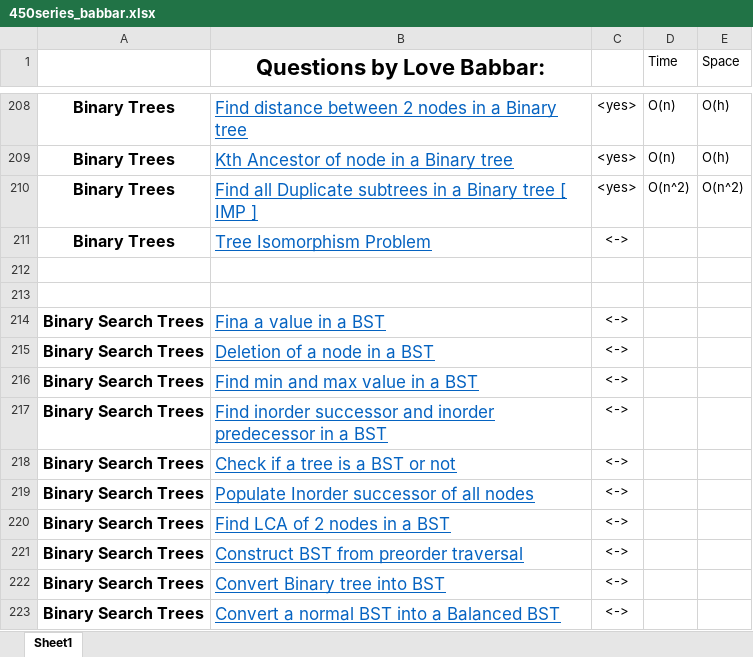
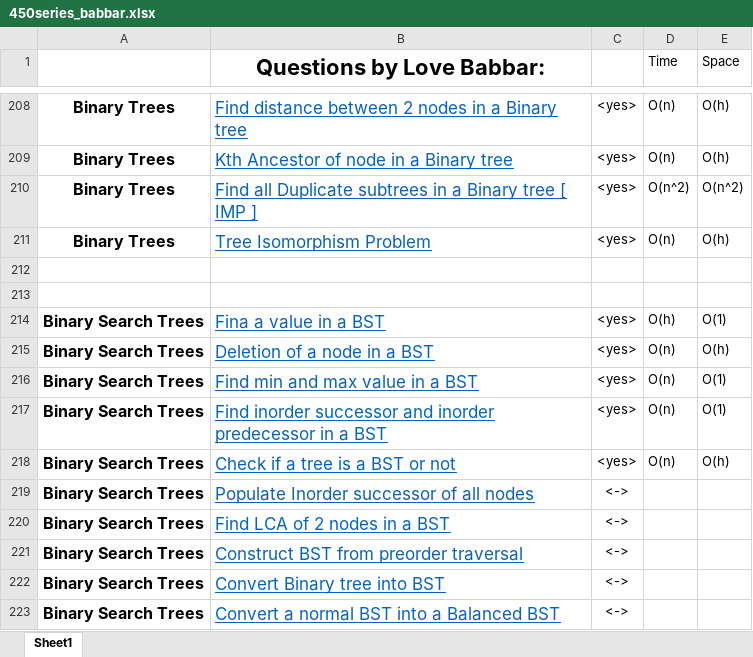
Before and after one commit to aditya26032002/cpp_Codes, an Excel workbook: 450series/450series_babbar.xlsx, sheet Sheet1, drawn as a sheet; only a part is shown, gaps mark what is left out; values as stored, in another font and other column widths than the file's, no borders; the diff names each change by its address in the sheet, - before the commit and + after, or states it on an @@ line.

```diff
--- a/450series/450series_babbar.xlsx (sheet Sheet1)
+++ b/450series/450series_babbar.xlsx (sheet Sheet1)
-C211: <->
+C211: <yes>
-D211 (Time): (empty)
+D211 (Time): O(n)
-E211 (Space): (empty)
+E211 (Space): O(h)
-C214:C218: <->
+C214:C218: <yes>
-D214 (Time): (empty)
+D214 (Time): O(h)
-E214 (Space): (empty)
+E214 (Space): O(1)
-D215:D218 (Time): (empty)
+D215:D218 (Time): O(n)
-E215 (Space): (empty)
+E215 (Space): O(h)
-E216:E217 (Space): (empty)
+E216:E217 (Space): O(1)
-E218 (Space): (empty)
+E218 (Space): O(h)
```
Also changed, not shown: 6 other files.
